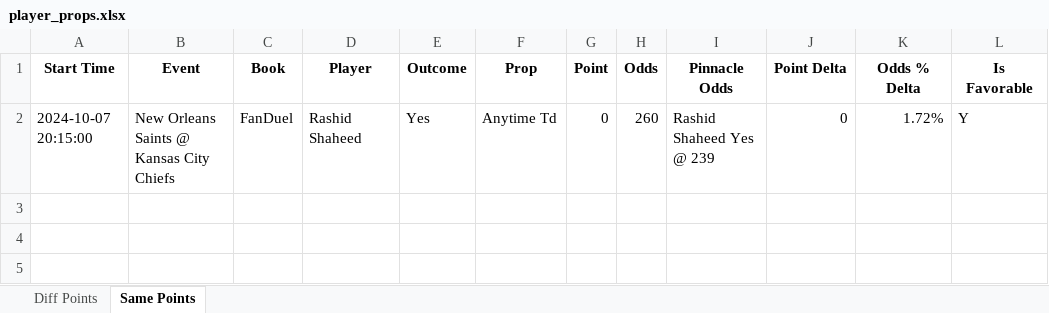
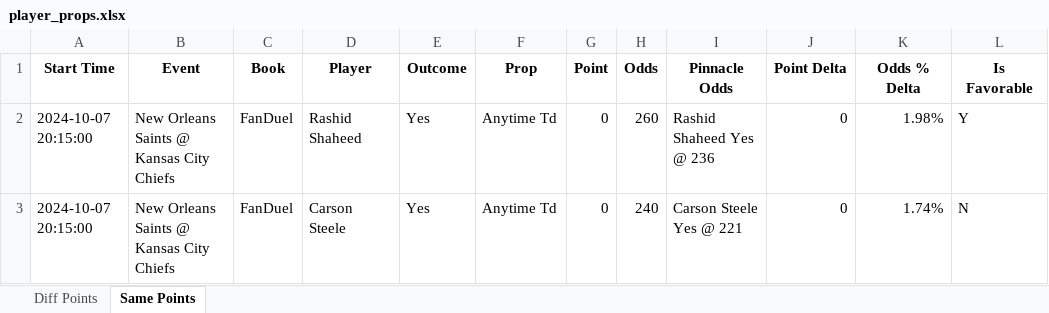
Before and after one commit to rahulShahCode/player-props-scraper, an Excel workbook: player_props.xlsx, sheet Same Points, drawn as a sheet; values as stored, in another font and other column widths than the file's, no borders; the diff names each change by its address in the sheet, - before the commit and + after, or states it on an @@ line.

```diff
--- a/player_props.xlsx (sheet Same Points)
+++ b/player_props.xlsx (sheet Same Points)
-I2 (Pinnacle Odds): Rashid Shaheed Yes @ 239
+I2 (Pinnacle Odds): Rashid Shaheed Yes @ 236
-K2 (Odds % Delta): 1.72%
+K2 (Odds % Delta): 1.98%
+row 3: 2024-10-07 20:15:00 | New Orleans Saints @ Kansas City Chiefs | FanDuel | Carson Steele | Yes | Anytime Td | 0 | 240 | Carson Steele Yes @ 221 | 0 | 1.74% | N
```
Also changed, not shown: sheet Diff Points, 2 other files.
